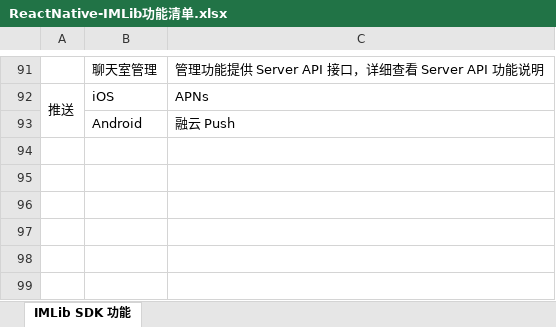
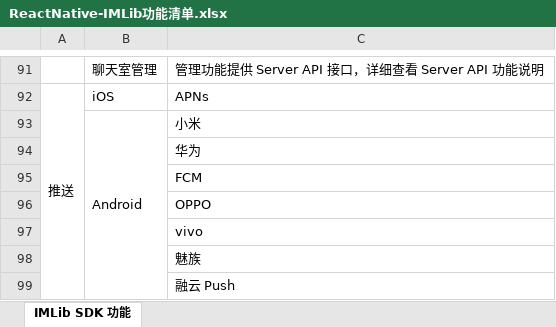
Before and after one commit to rongcloud/rongcloud-react-native-imlib, an Excel workbook: ReactNative-IMLib功能清单.xlsx, sheet IMLib SDK 功能, drawn as a sheet; only a part is shown, gaps mark what is left out; values as stored, in another font and other column widths than the file's, no borders; the diff names each change by its address in the sheet, - before the commit and + after, or states it on an @@ line.

Commit message:
update function list

```diff
--- a/ReactNative-IMLib功能清单.xlsx (sheet IMLib SDK 功能)
+++ b/ReactNative-IMLib功能清单.xlsx (sheet IMLib SDK 功能)
+B93:B99 merged
-C93: 融云 Push
+C93: 小米
+row 94:  |  | 华为
+row 95:  |  | FCM
+row 96:  |  | OPPO
+row 97:  |  | vivo
+row 98:  |  | 魅族
+row 99:  |  | 融云 Push
```
